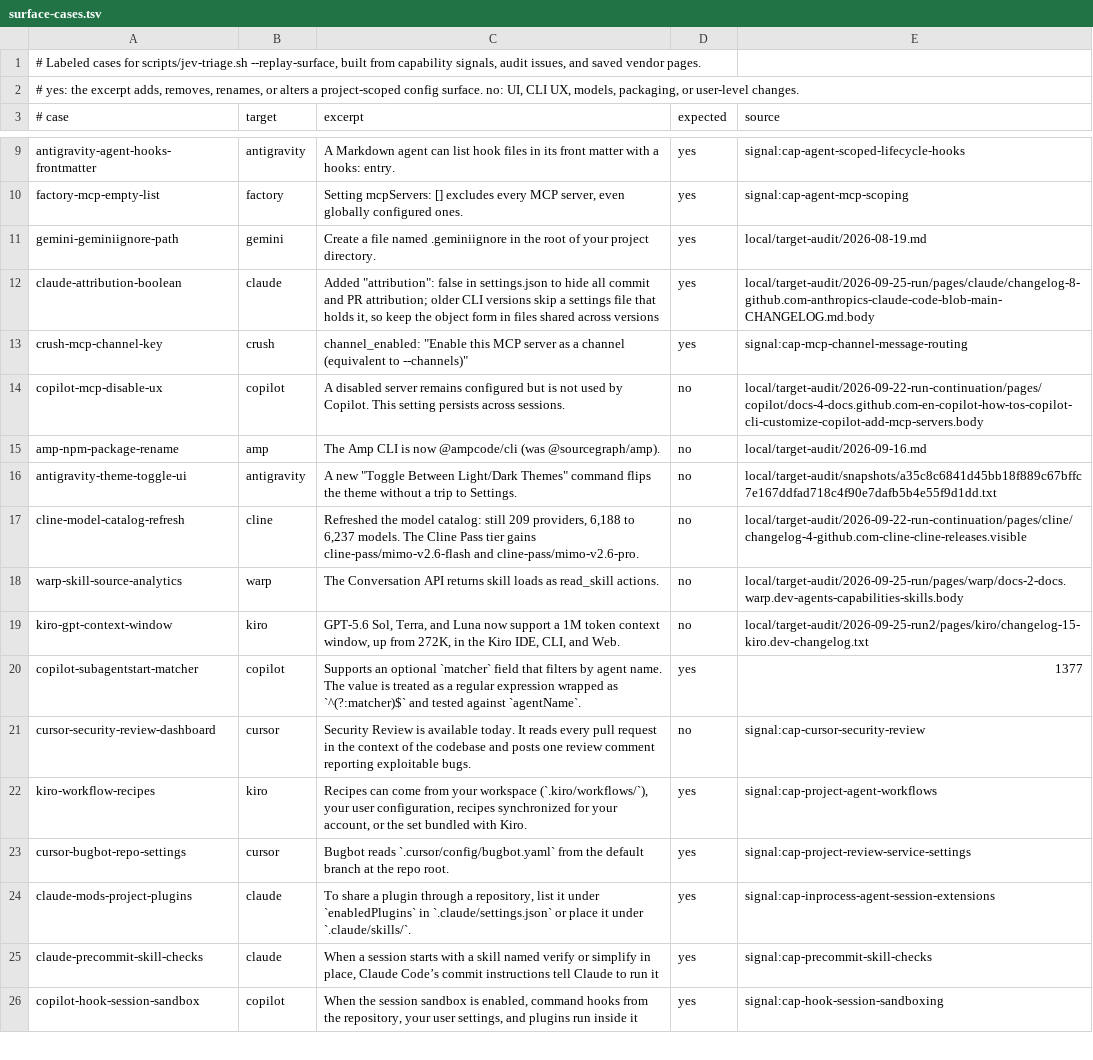
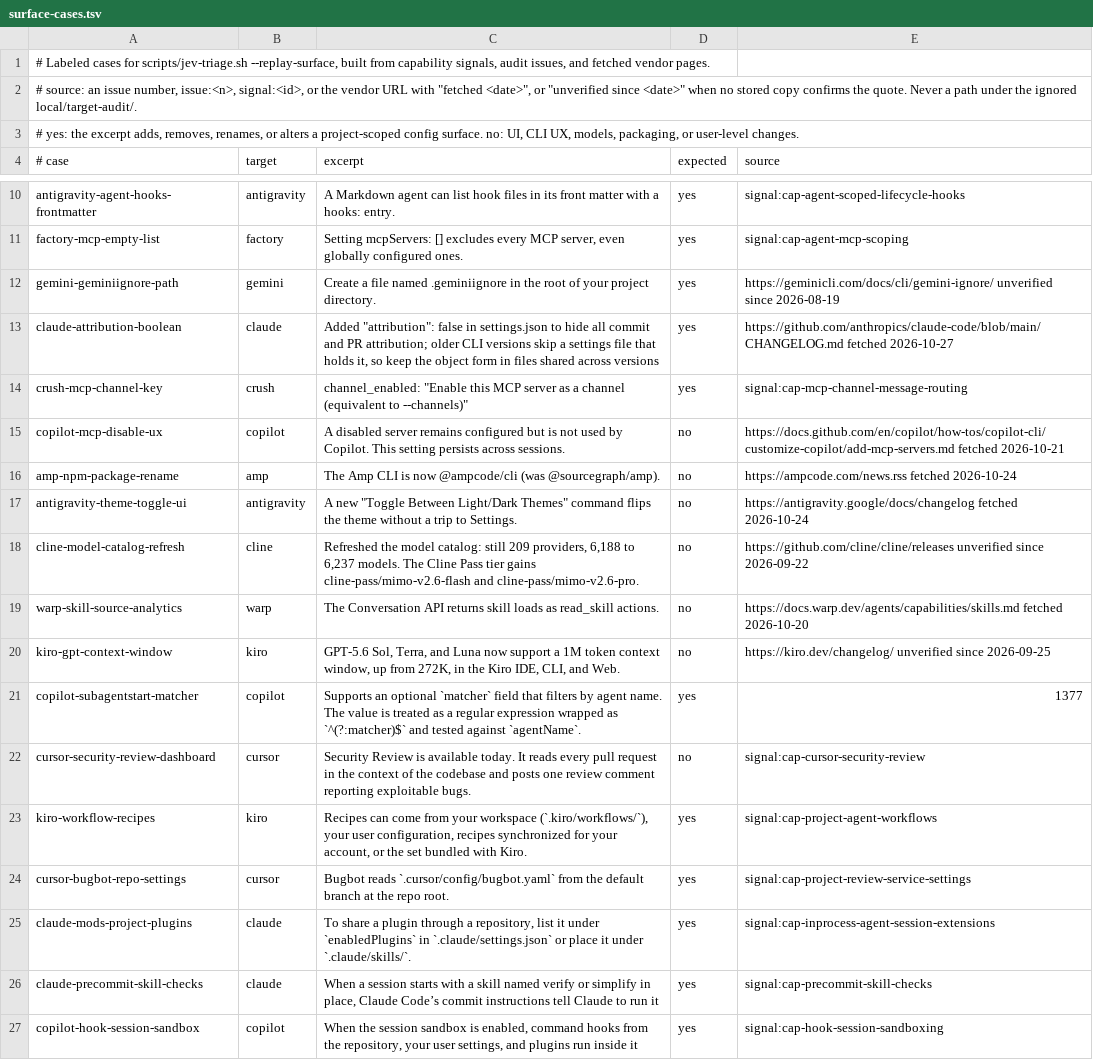
Before and after one commit to Chemaclass/agnostic-ai, a TSV file: scripts/target-audit/surface-cases.tsv, drawn as a sheet; only a part is shown, gaps mark what is left out.

Commit message:
fix(target-audit): make surface case evidence self-contained
Eight surface cases cited files under the ignored local/target-audit/, which no other checkout has and the page prune removes. Each now names the vendor URL and the date its quote was confirmed in the lock's stored copy, or says unverified since the last date it was seen. A test fails when an audit file cites a local path other than a snapshot the lock names.

Related to #2728

```diff
--- a/scripts/target-audit/surface-cases.tsv
+++ b/scripts/target-audit/surface-cases.tsv
@@ -1,2 +1,3 @@
-# Labeled cases for scripts/jev-triage.sh --replay-surface, built from capability signals, audit issues, and saved vendor pages.
+# Labeled cases for scripts/jev-triage.sh --replay-surface, built from capability signals, audit issues, and fetched vendor pages.
+# source: an issue number, issue:<n>, signal:<id>, or the vendor URL with "fetched <date>", or "unverified since <date>" when no stored copy confirms the quote. Never a path under the ignored local/target-audit/.
 # yes: the excerpt adds, removes, renames, or alters a project-scoped config surface. no: UI, CLI UX, models, packaging, or user-level changes.
@@ -10,11 +11,11 @@ antigravity-agent-hooks-frontmatter	antigravity	A Markdown agent can list hook f
 factory-mcp-empty-list	factory	Setting mcpServers: [] excludes every MCP server, even globally configured ones.	yes	signal:cap-agent-mcp-scoping
-gemini-geminiignore-path	gemini	Create a file named .geminiignore in the root of your project directory.	yes	local/target-audit/2026-08-19.md
-claude-attribution-boolean	claude	Added "attribution": false in settings.json to hide all commit and PR attribution; older CLI versions skip a settings file that holds it, so keep the object form in files shared across versions	yes	local/target-audit/2026-09-25-run/pages/claude/changelog-8-github.com-anthropics-claude-code-blob-main-CHANGELOG.md.body
+gemini-geminiignore-path	gemini	Create a file named .geminiignore in the root of your project directory.	yes	https://geminicli.com/docs/cli/gemini-ignore/ unverified since 2026-08-19
+claude-attribution-boolean	claude	Added "attribution": false in settings.json to hide all commit and PR attribution; older CLI versions skip a settings file that holds it, so keep the object form in files shared across versions	yes	https://github.com/anthropics/claude-code/blob/main/CHANGELOG.md fetched 2026-10-27
 crush-mcp-channel-key	crush	channel_enabled: "Enable this MCP server as a channel (equivalent to --channels)"	yes	signal:cap-mcp-channel-message-routing
-copilot-mcp-disable-ux	copilot	A disabled server remains configured but is not used by Copilot. This setting persists across sessions.	no	local/target-audit/2026-09-22-run-continuation/pages/copilot/docs-4-docs.github.com-en-copilot-how-tos-copilot-cli-customize-copilot-add-mcp-servers.body
-amp-npm-package-rename	amp	The Amp CLI is now @ampcode/cli (was @sourcegraph/amp).	no	local/target-audit/2026-09-16.md
-antigravity-theme-toggle-ui	antigravity	A new "Toggle Between Light/Dark Themes" command flips the theme without a trip to Settings.	no	local/target-audit/snapshots/a35c8c6841d45bb18f889c67bffc7e167ddfad718c4f90e7dafb5b4e55f9d1dd.txt
-cline-model-catalog-refresh	cline	Refreshed the model catalog: still 209 providers, 6,188 to 6,237 models. The Cline Pass tier gains cline-pass/mimo-v2.6-flash and cline-pass/mimo-v2.6-pro.	no	local/target-audit/2026-09-22-run-continuation/pages/cline/changelog-4-github.com-cline-cline-releases.visible
-warp-skill-source-analytics	warp	The Conversation API returns skill loads as read_skill actions.	no	local/target-audit/2026-09-25-run/pages/warp/docs-2-docs.warp.dev-agents-capabilities-skills.body
-kiro-gpt-context-window	kiro	GPT-5.6 Sol, Terra, and Luna now support a 1M token context window, up from 272K, in the Kiro IDE, CLI, and Web.	no	local/target-audit/2026-09-25-run2/pages/kiro/changelog-15-kiro.dev-changelog.txt
+copilot-mcp-disable-ux	copilot	A disabled server remains configured but is not used by Copilot. This setting persists across sessions.	no	https://docs.github.com/en/copilot/how-tos/copilot-cli/customize-copilot/add-mcp-servers.md fetched 2026-10-21
+amp-npm-package-rename	amp	The Amp CLI is now @ampcode/cli (was @sourcegraph/amp).	no	https://ampcode.com/news.rss fetched 2026-10-24
+antigravity-theme-toggle-ui	antigravity	A new "Toggle Between Light/Dark Themes" command flips the theme without a trip to Settings.	no	https://antigravity.google/docs/changelog fetched 2026-10-24
+cline-model-catalog-refresh	cline	Refreshed the model catalog: still 209 providers, 6,188 to 6,237 models. The Cline Pass tier gains cline-pass/mimo-v2.6-flash and cline-pass/mimo-v2.6-pro.	no	https://github.com/cline/cline/releases unverified since 2026-09-22
+warp-skill-source-analytics	warp	The Conversation API returns skill loads as read_skill actions.	no	https://docs.warp.dev/agents/capabilities/skills.md fetched 2026-10-20
+kiro-gpt-context-window	kiro	GPT-5.6 Sol, Terra, and Luna now support a 1M token context window, up from 272K, in the Kiro IDE, CLI, and Web.	no	https://kiro.dev/changelog/ unverified since 2026-09-25
 copilot-subagentstart-matcher	copilot	Supports an optional `matcher` field that filters by agent name. The value is treated as a regular expression wrapped as `^(?:matcher)$` and tested against `agentName`.	yes	1377
```
Also changed, not shown: 3 other files.
